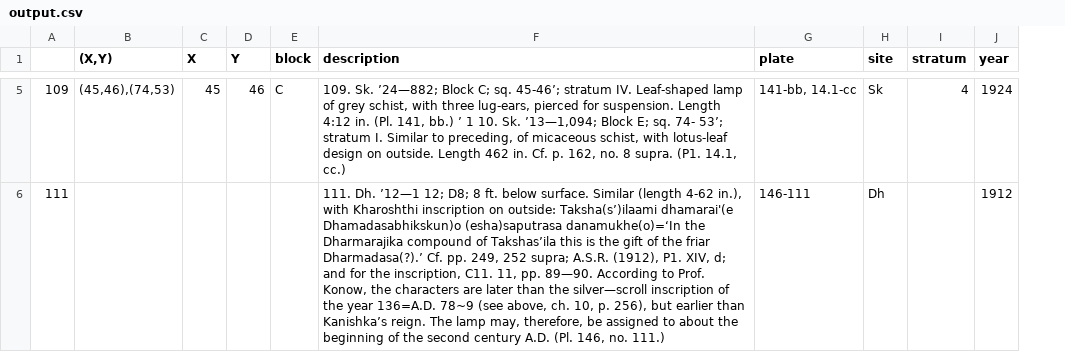
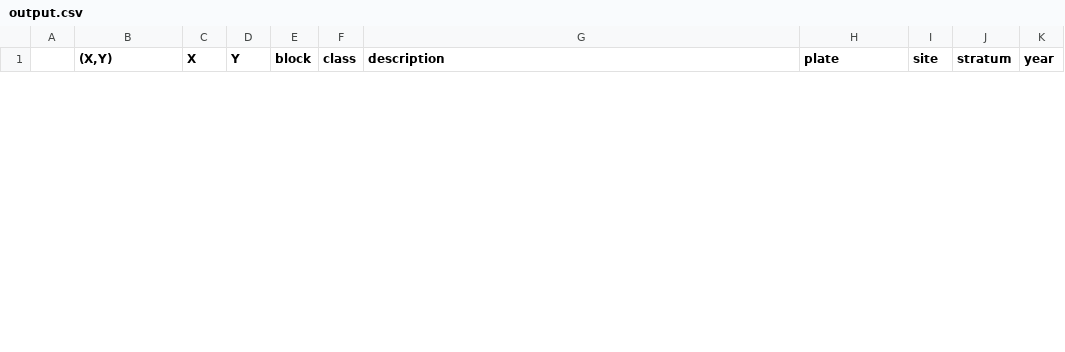
Before and after one commit to simonlimon/DH_Fall2016, a CSV file: Extraction/output.csv, drawn as a sheet; only a part is shown, gaps mark what is left out; removed rows and columns are numbered as before the commit, all else as after; the diff covers the shown part only; the diff names each change by its address in the sheet, - before the commit and + after, or states it on an @@ line.

```diff
--- a/Extraction/output.csv
+++ b/Extraction/output.csv
-column A, empty
+column A, empty
+column F (class), empty
-row 5: 109 | (45,46),(74,53) | 45 | 46 | C | 109. Sk. ’24—882; Block C; sq. 45-46’; stratum IV. Leaf-shaped lamp of grey schist, with three lug-ears, pierced for suspension. Length 4:12 in. (Pl. 141, bb.) ’ 1 10. Sk. ’13—1,094; Block E; sq. 74- 53’; stratum I. Similar to preceding, of micaceous schist, with lotus-leaf design on outside. Length 462 in. Cf. p. 162, no. 8 supra. (P1. 14.1, cc.) | 141-bb, 14.1-cc | Sk | 4 | 1924
-row 6: 111 |  |  |  |  | 111. Dh. ’12—1 12; D8; 8 ft. below surface. Similar (length 4-62 in.), with Kharoshthi inscription on outside: Taksha(s’)ilaami dhamarai'(e Dhamadasabhikskun)o (esha)saputrasa danamukhe(o)=‘In the Dharmarajika compound of Takshas’ila this is the gift of the friar Dharmadasa(?).’ Cf. pp. 249, 252 supra; A.S.R. (1912), P1. XIV, d; and for the inscription, C11. 11, pp. 89—90. According to Prof. Konow, the characters are later than the silver—scroll inscription of the year 136=A.D. 78~9 (see above, ch. 10, p. 256), but earlier than Kanishka’s reign. The lamp may, therefore, be assigned to about the beginning of the second century A.D. (Pl. 146, no. 111.) | 146-111 | Dh |  | 1912
```
Also changed, not shown: 1 added row and 4 removed rows elsewhere in this file, 1 other file.
